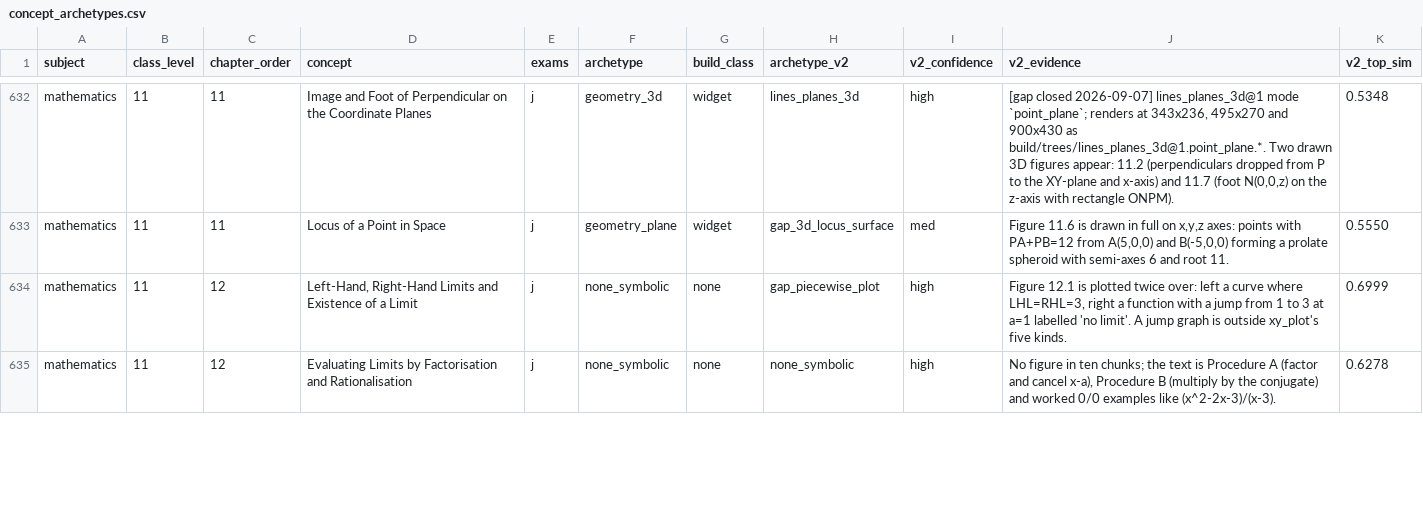
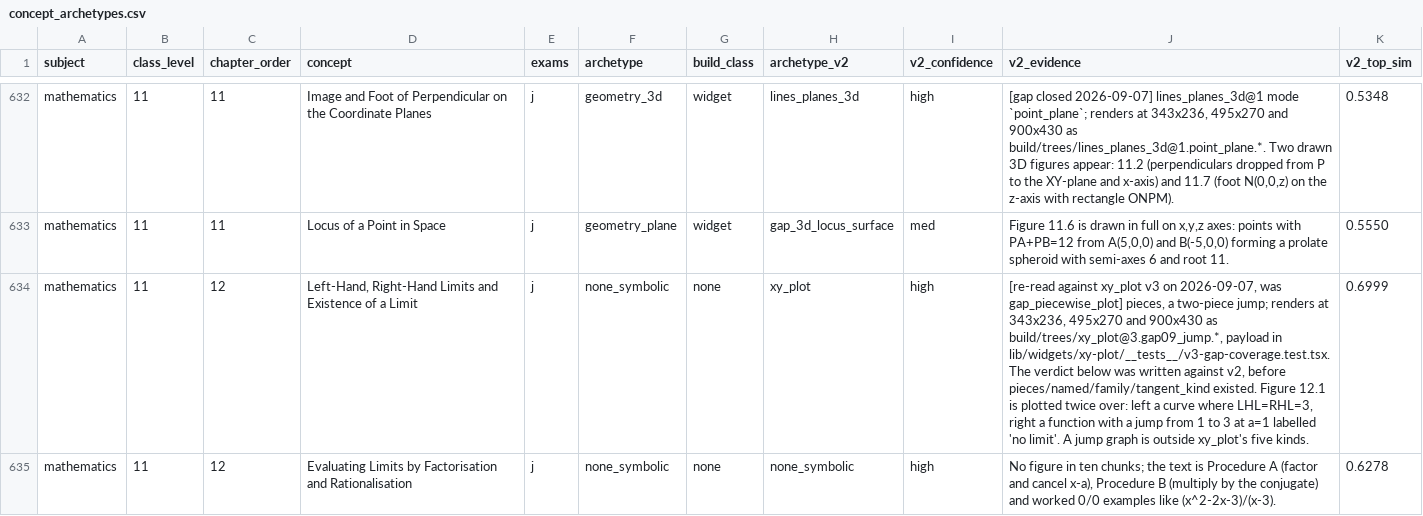
Before and after one commit to Raasikh/monk-learning-api, a CSV file: app/drona/concept_archetypes.csv, drawn as a sheet; only a part is shown, gaps mark what is left out; the diff covers the shown part only; the diff names each change by its address in the sheet, - before the commit and + after, or states it on an @@ line.

```diff
--- a/app/drona/concept_archetypes.csv
+++ b/app/drona/concept_archetypes.csv
-H634 (archetype_v2): gap_piecewise_plot
+H634 (archetype_v2): xy_plot
-J634 (v2_evidence): Figure 12.1…
+J634 (v2_evidence): [re-read against xy_plot v3 on 2026-09-07, was gap_piecewise_plot] pieces, a two-piece jump; renders at 343x236, 495x270 and 900x430 as build/trees/xy_plot@3.gap09_jump.*, payload in lib/widgets/xy-plot/__tests__/v3-gap-coverage.test.tsx. The verdict below was written against v2, before pieces/named/family/tangent_kind existed. Figure 12.1…
```
Also changed, not shown: 24 edited cells elsewhere in this file, 1 other file.
